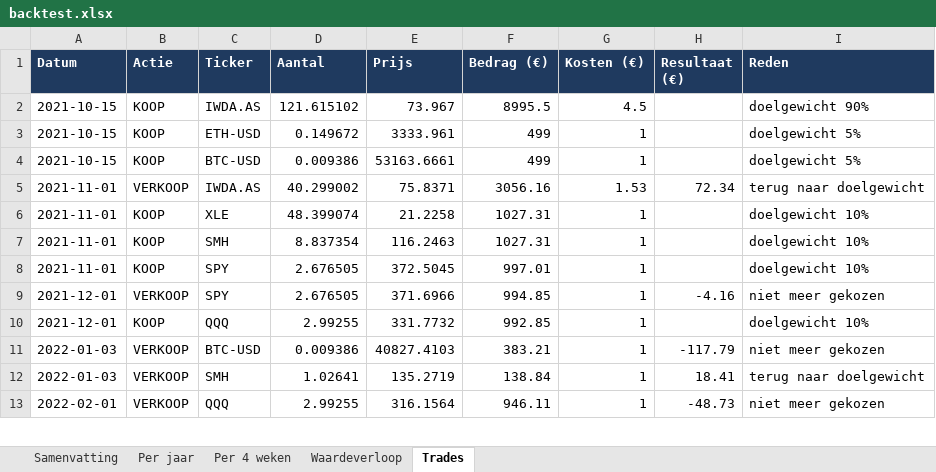
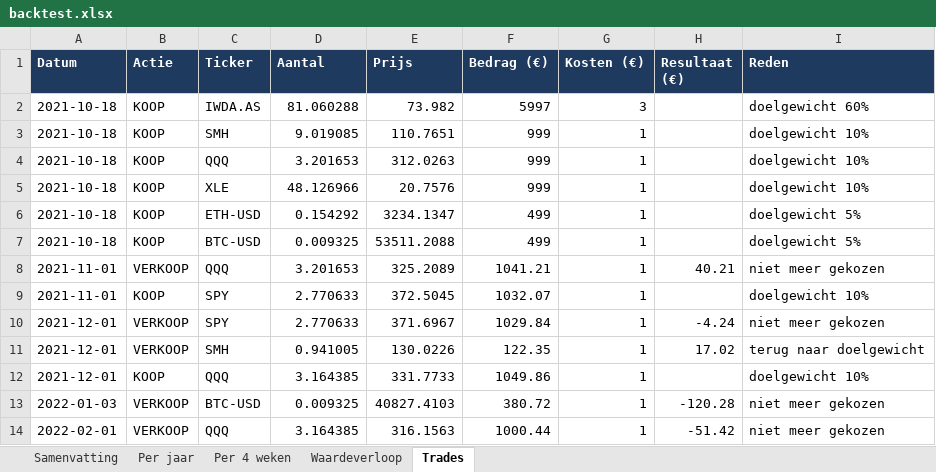
Before and after one commit to Sewpersonic/trend-agent, an Excel workbook: backtest/controle-alleen-etf/backtest.xlsx, sheet Trades, drawn as a sheet; only a part is shown; values as stored, in another font and other column widths than the file's, no borders; removed rows and columns are numbered as before the commit, all else as after; the diff covers the shown part only; the diff names each change by its address in the sheet, - before the commit and + after, or states it on an @@ line.

```diff
--- a/backtest/controle-alleen-etf/backtest.xlsx (sheet Trades)
+++ b/backtest/controle-alleen-etf/backtest.xlsx (sheet Trades)
-row 2: 2021-10-15 | KOOP | IWDA.AS | 121.615102 | 73.967 | 8995.5 | 4.5 |  | doelgewicht 90%
+row 2: 2021-10-18 | KOOP | IWDA.AS | 81.060288 | 73.982 | 5997 | 3 |  | doelgewicht 60%
+row 3: 2021-10-18 | KOOP | SMH | 9.019085 | 110.7651 | 999 | 1 |  | doelgewicht 10%
+row 4: 2021-10-18 | KOOP | QQQ | 3.201653 | 312.0263 | 999 | 1 |  | doelgewicht 10%
+row 5: 2021-10-18 | KOOP | XLE | 48.126966 | 20.7576 | 999 | 1 |  | doelgewicht 10%
-A6:A7 (Datum): 2021-10-15
+A6:A7 (Datum): 2021-10-18
-D6 (Aantal): 0.149672
+D6 (Aantal): 0.154292
-E6 (Prijs): 3333.961
+E6 (Prijs): 3234.1347
-D7 (Aantal): 0.009386
+D7 (Aantal): 0.009325
-E7 (Prijs): 53163.6661
+E7 (Prijs): 53511.2088
-row 5: 2021-11-01 | VERKOOP | IWDA.AS | 40.299002 | 75.8371 | 3056.16 | 1.53 | 72.34 | terug naar doelgewicht
-row 6: 2021-11-01 | KOOP | XLE | 48.399074 | 21.2258 | 1027.31 | 1 |  | doelgewicht 10%
-row 7: 2021-11-01 | KOOP | SMH | 8.837354 | 116.2463 | 1027.31 | 1 |  | doelgewicht 10%
+row 8: 2021-11-01 | VERKOOP | QQQ | 3.201653 | 325.2089 | 1041.21 | 1 | 40.21 | niet meer gekozen
-D9:D10 (Aantal): 2.676505
+D9:D10 (Aantal): 2.770633
-F9 (Bedrag (€)): 997.01
+F9 (Bedrag (€)): 1032.07
-E10 (Prijs): 371.6966
+E10 (Prijs): 371.6967
-F10 (Bedrag (€)): 994.85
+F10 (Bedrag (€)): 1029.84
-H10 (Resultaat (€)): -4.16
+H10 (Resultaat (€)): -4.24
+row 11: 2021-12-01 | VERKOOP | SMH | 0.941005 | 130.0226 | 122.35 | 1 | 17.02 | terug naar doelgewicht
-D12 (Aantal): 2.99255
+D12 (Aantal): 3.164385
-E12 (Prijs): 331.7732
+E12 (Prijs): 331.7733
-F12 (Bedrag (€)): 992.85
+F12 (Bedrag (€)): 1049.86
-D13 (Aantal): 0.009386
+D13 (Aantal): 0.009325
-F13 (Bedrag (€)): 383.21
+F13 (Bedrag (€)): 380.72
-H13 (Resultaat (€)): -117.79
+H13 (Resultaat (€)): -120.28
-row 12: 2022-01-03 | VERKOOP | SMH | 1.02641 | 135.2719 | 138.84 | 1 | 18.41 | terug naar doelgewicht
-D14 (Aantal): 2.99255
+D14 (Aantal): 3.164385
-E14 (Prijs): 316.1564
+E14 (Prijs): 316.1563
-F14 (Bedrag (€)): 946.11
+F14 (Bedrag (€)): 1000.44
-H14 (Resultaat (€)): -48.73
+H14 (Resultaat (€)): -51.42
```
Also changed, not shown: other rows of this sheet, sheet Waardeverloop, sheet Samenvatting, sheet Per jaar, backtest/controle-zonder-crypto/backtest.xlsx, backtest/investeerder/backtest.xlsx, 9 other files.
